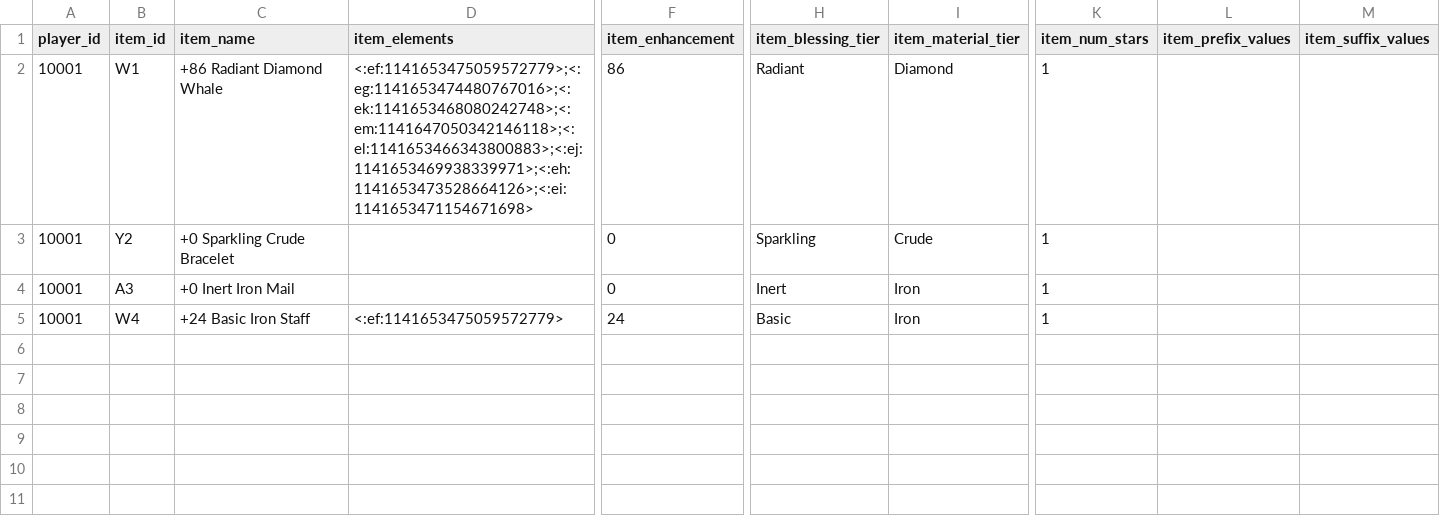
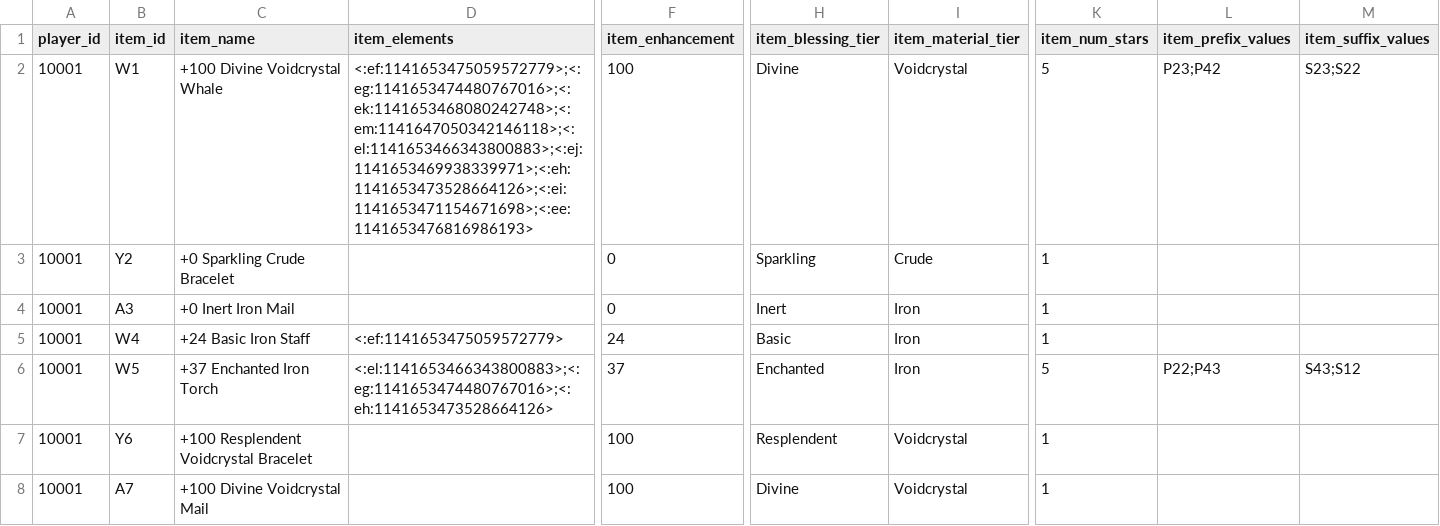
Before and after one commit to ArchaelMistysyn/PandoraBot, a CSV file: cinventory.csv, drawn as a sheet; only a part is shown, gaps mark what is left out; rows hold the shown columns only; the diff names each change by its address in the sheet, - before the commit and + after, or states it on an @@ line.

```diff
--- a/cinventory.csv
+++ b/cinventory.csv
-C2 (item_name): +86 Radiant Diamond Whale
+C2 (item_name): +100 Divine Voidcrystal Whale
-D2 (item_elements): <:ef:1141653475059572779>;<:eg:1141653474480767016>;<:ek:1141653468080242748>;<:em:1141647050342146118>;<:el:1141653466343800883>;<:ej:1141653469938339971>;<:eh:1141653473528664126>;<:ei:1141653471154671698>
+D2 (item_elements): <:ef:1141653475059572779>;<:eg:1141653474480767016>;<:ek:1141653468080242748>;<:em:1141647050342146118>;<:el:1141653466343800883>;<:ej:1141653469938339971>;<:eh:1141653473528664126>;<:ei:1141653471154671698>;<:ee:1141653476816986193>
-F2 (item_enhancement): 86
+F2 (item_enhancement): 100
-H2 (item_blessing_tier): Radiant
+H2 (item_blessing_tier): Divine
-I2 (item_material_tier): Diamond
+I2 (item_material_tier): Voidcrystal
-K2 (item_num_stars): 1
+K2 (item_num_stars): 5
-L2 (item_prefix_values): (empty)
+L2 (item_prefix_values): P23;P42
-M2 (item_suffix_values): (empty)
+M2 (item_suffix_values): S23;S22
+row 6: 10001 | W5 | +37 Enchanted Iron Torch | <:el:1141653466343800883>;<:eg:1141653474480767016>;<:eh:1141653473528664126> | 37 | Enchanted | Iron | 5 | P22;P43 | S43;S12
+row 7: 10001 | Y6 | +100 Resplendent Voidcrystal Bracelet |  | 100 | Resplendent | Voidcrystal | 1
+row 8: 10001 | A7 | +100 Divine Voidcrystal Mail |  | 100 | Divine | Voidcrystal | 1
```
Also changed, not shown: playerlist.csv, 4 other files.
